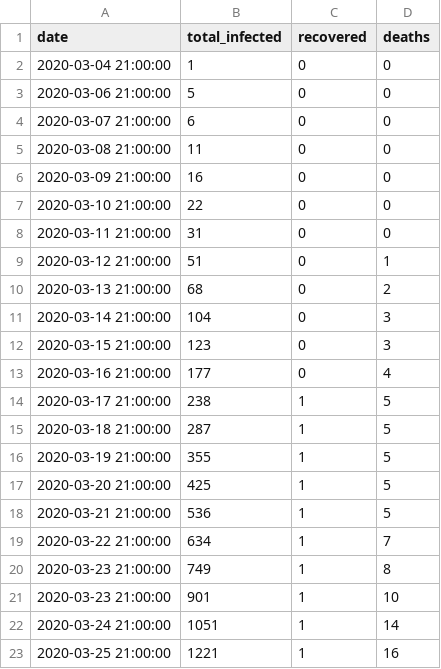
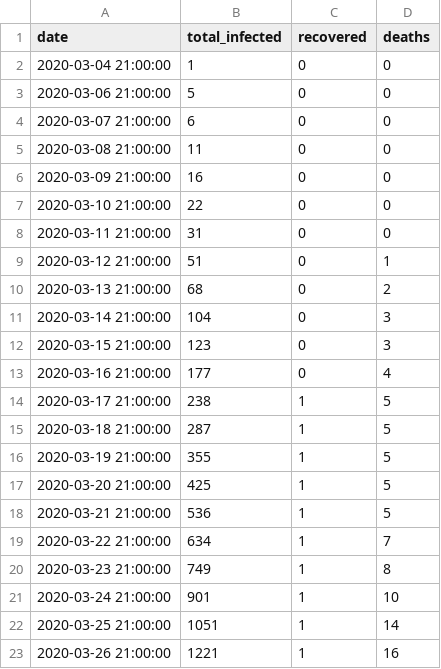
Before and after one commit to wpa/COVID-19, a CSV file: national-trend-data/covid19-pl-trends-national.csv, drawn as a sheet.

Commit message:
Update covid19-pl-trends-national.csv

```diff
--- a/national-trend-data/covid19-pl-trends-national.csv
+++ b/national-trend-data/covid19-pl-trends-national.csv
@@ -20,4 +20,4 @@ date,total_infected,recovered,deaths
 2020-03-23 21:00:00,749,1,8
-2020-03-23 21:00:00,901,1,10
-2020-03-24 21:00:00,1051,1,14
-2020-03-25 21:00:00,1221,1,16
+2020-03-24 21:00:00,901,1,10
+2020-03-25 21:00:00,1051,1,14
+2020-03-26 21:00:00,1221,1,16
```
